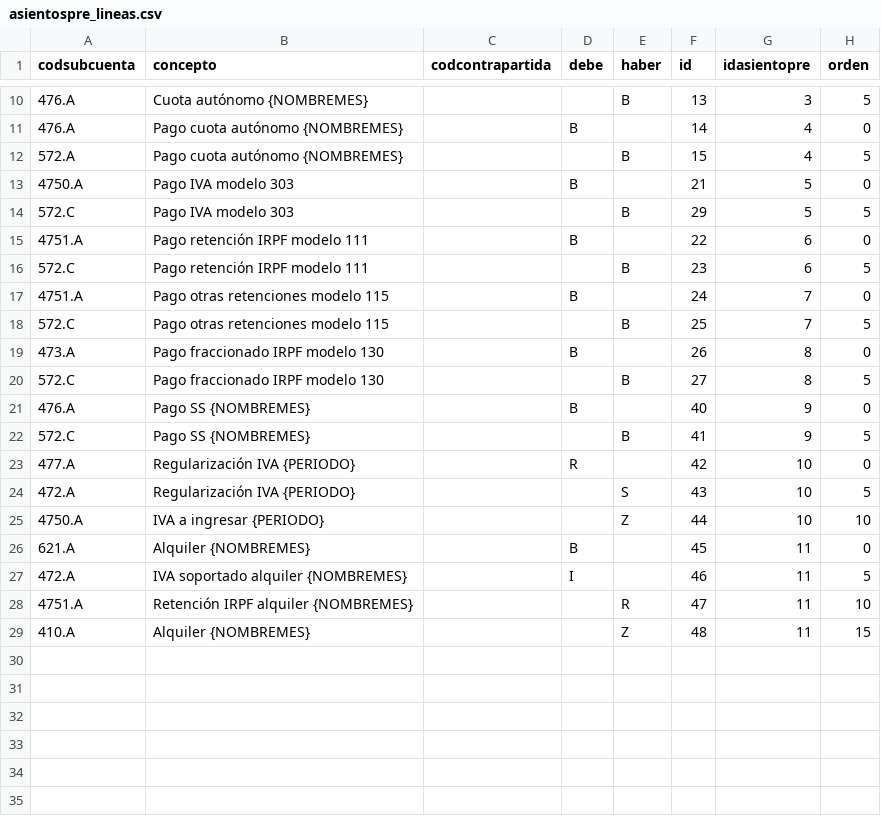
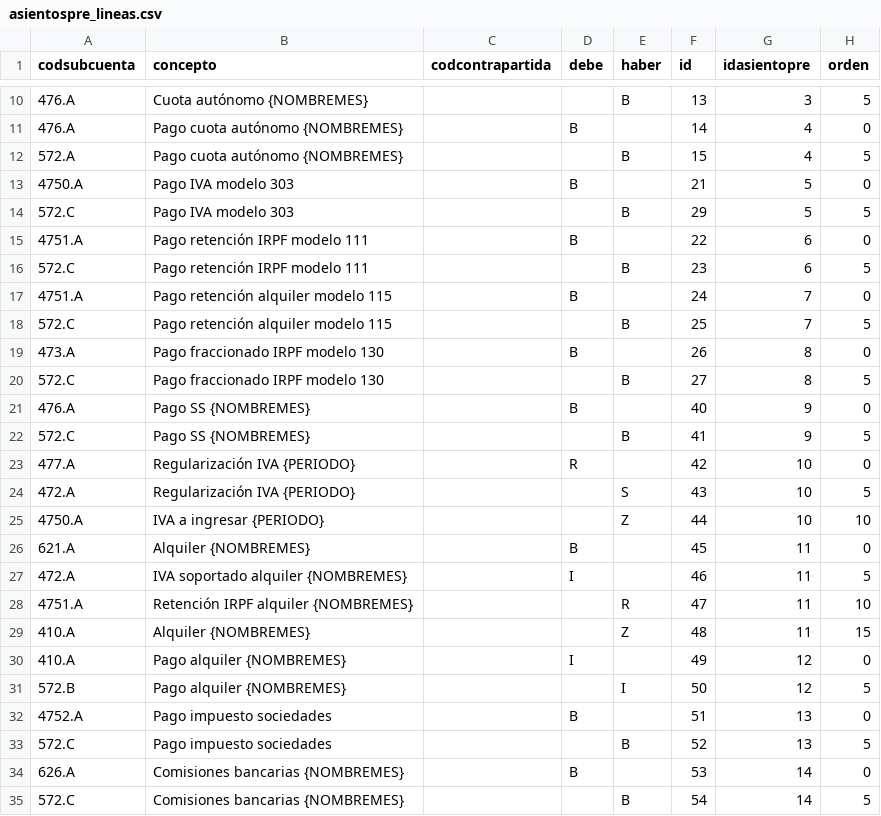
Before and after one commit to FacturaScripts/AsientosPredefinidos, a CSV file: Data/Codpais/ESP/asientospre_lineas.csv, drawn as a sheet; only a part is shown, gaps mark what is left out.

```diff
--- a/Data/Codpais/ESP/asientospre_lineas.csv
+++ b/Data/Codpais/ESP/asientospre_lineas.csv
@@ -16,4 +16,4 @@
 "572.C","Pago retención IRPF modelo 111",,,"B","23","6","5"
-"4751.A","Pago otras retenciones modelo 115",,"B",,"24","7","0"
-"572.C","Pago otras retenciones modelo 115",,,"B","25","7","5"
+"4751.A","Pago retención alquiler modelo 115",,"B",,"24","7","0"
+"572.C","Pago retención alquiler modelo 115",,,"B","25","7","5"
 "473.A","Pago fraccionado IRPF modelo 130",,"B",,"26","8","0"
@@ -29 +29,7 @@
 "410.A","Alquiler {NOMBREMES}",,,"Z","48","11","15"
+"410.A","Pago alquiler {NOMBREMES}",,"I",,"49","12","0"
+"572.B","Pago alquiler {NOMBREMES}",,,"I","50","12","5"
+"4752.A","Pago impuesto sociedades",,"B",,"51","13","0"
+"572.C","Pago impuesto sociedades",,,"B","52","13","5"
+"626.A","Comisiones bancarias {NOMBREMES}",,"B",,"53","14","0"
+"572.C","Comisiones bancarias {NOMBREMES}",,,"B","54","14","5"
```
Also changed, not shown: Data/Codpais/ESP/asientospre.csv, Data/Codpais/ESP/asientospre_variables.csv, 2 other files.
